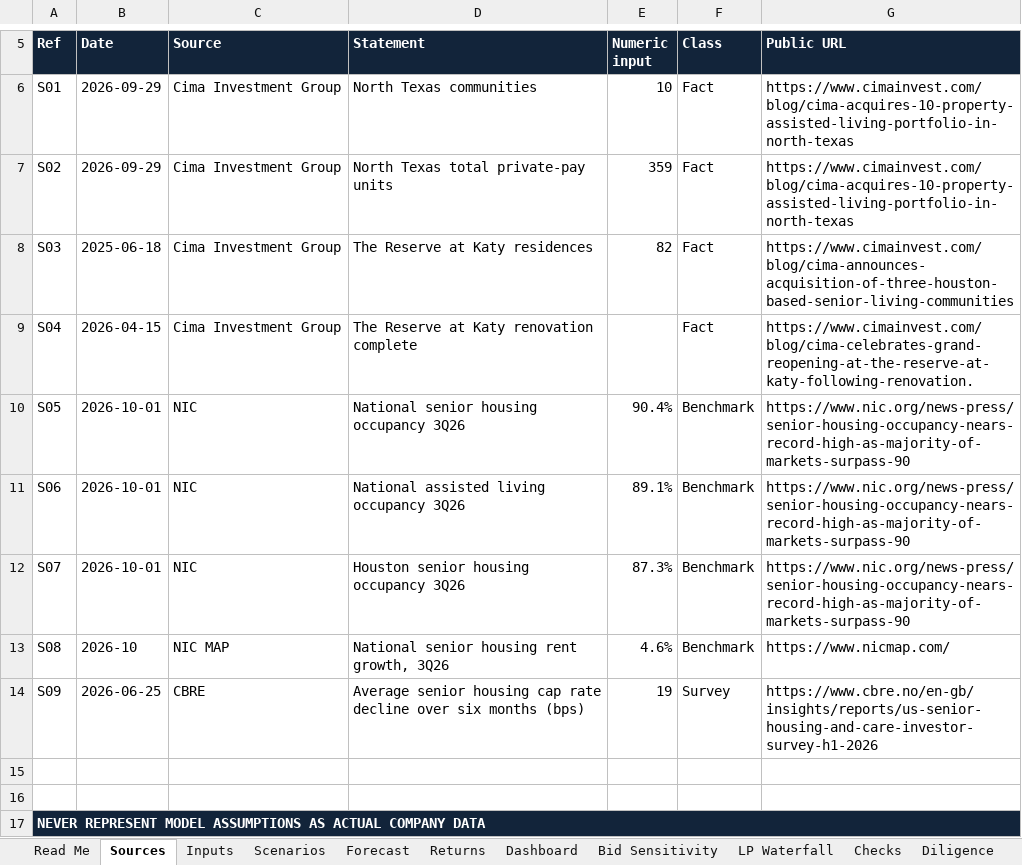
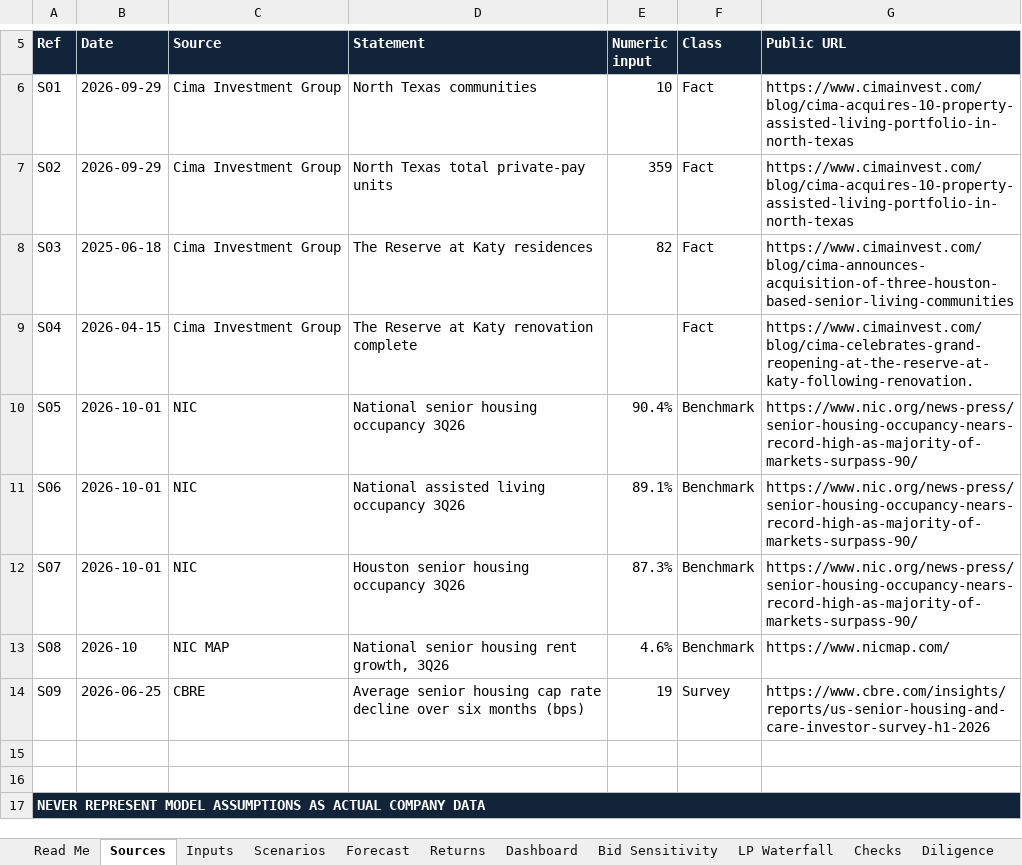
Before and after one commit to smodi13/cima-senior-living-intelligence, an Excel workbook: public/downloads/Cima_Senior_Living_Underwriting_Model.xlsx, sheet Sources, drawn as a sheet; only a part is shown, gaps mark what is left out; values as stored, in another font and other column widths than the file's, no borders; the diff names each change by its address in the sheet, - before the commit and + after, or states it on an @@ line.

```diff
--- a/public/downloads/Cima_Senior_Living_Underwriting_Model.xlsx (sheet Sources)
+++ b/public/downloads/Cima_Senior_Living_Underwriting_Model.xlsx (sheet Sources)
-G10:G12 (Public URL): https://www.nic.org/news-press/senior-housing-occupancy-nears-record-high-as-majority-of-markets-surpass-90
+G10:G12 (Public URL): https://www.nic.org/news-press/senior-housing-occupancy-nears-record-high-as-majority-of-markets-surpass-90/
-G14 (Public URL): https://www.cbre.no/en-gb/insights/reports/us-senior-housing-and-care-investor-survey-h1-2026
+G14 (Public URL): https://www.cbre.com/insights/reports/us-senior-housing-and-care-investor-survey-h1-2026
```
Also changed, not shown: sheet LP Waterfall, other sheet tabs, formulas that keep their value, reference/underwriting.xlsx, 39 other files.
